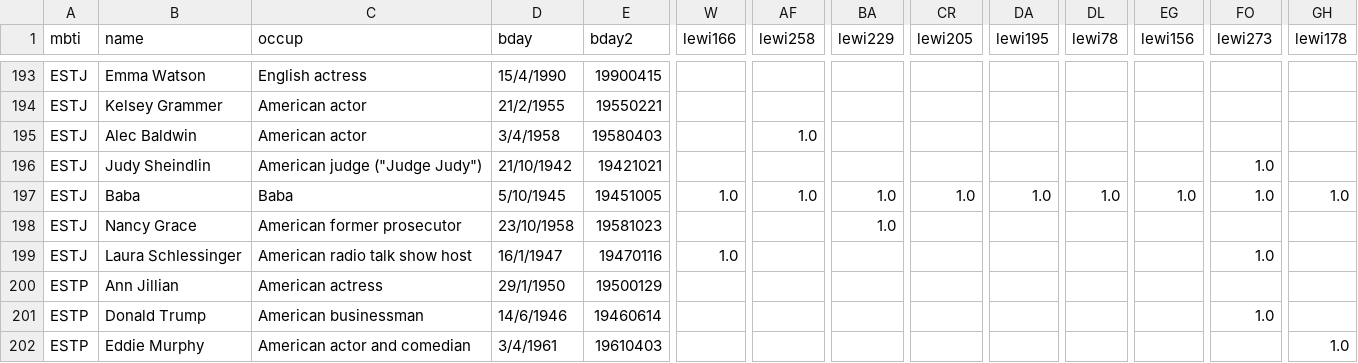
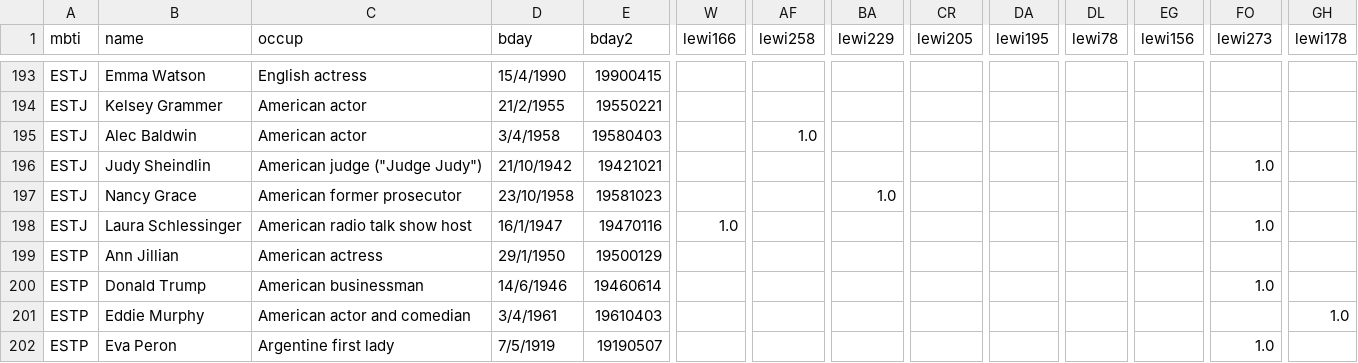
Before and after one commit to chandantiwari/mindmeld, a CSV file: data/celeb_astro_mbti.csv, drawn as a sheet; only a part is shown, gaps mark what is left out; the shorter side is filled out with more unchanged rows; rows hold the shown columns only; the diff names each change by its address in the sheet, - before the commit and + after, or states it on an @@ line.

```diff
--- a/data/celeb_astro_mbti.csv
+++ b/data/celeb_astro_mbti.csv
-row 197: ESTJ | Baba | Baba | 5/10/1945 | 19451005 | 1.0 | 1.0 | 1.0 | 1.0 | 1.0 | 1.0 | 1.0 | 1.0 | 1.0
```
Also changed, not shown: 2 other files.
